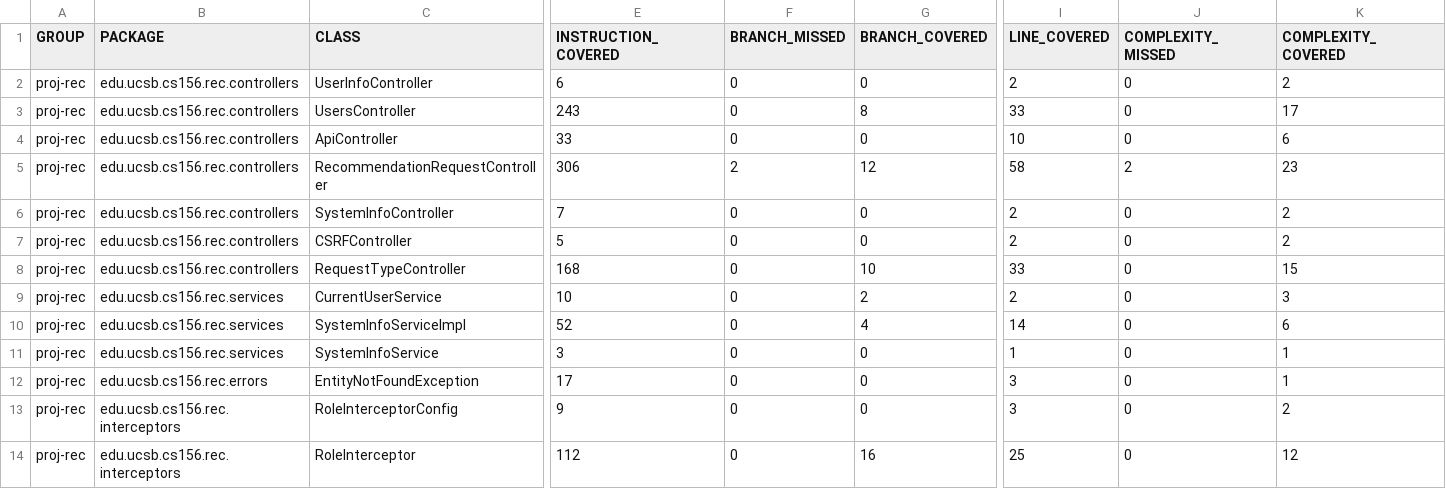
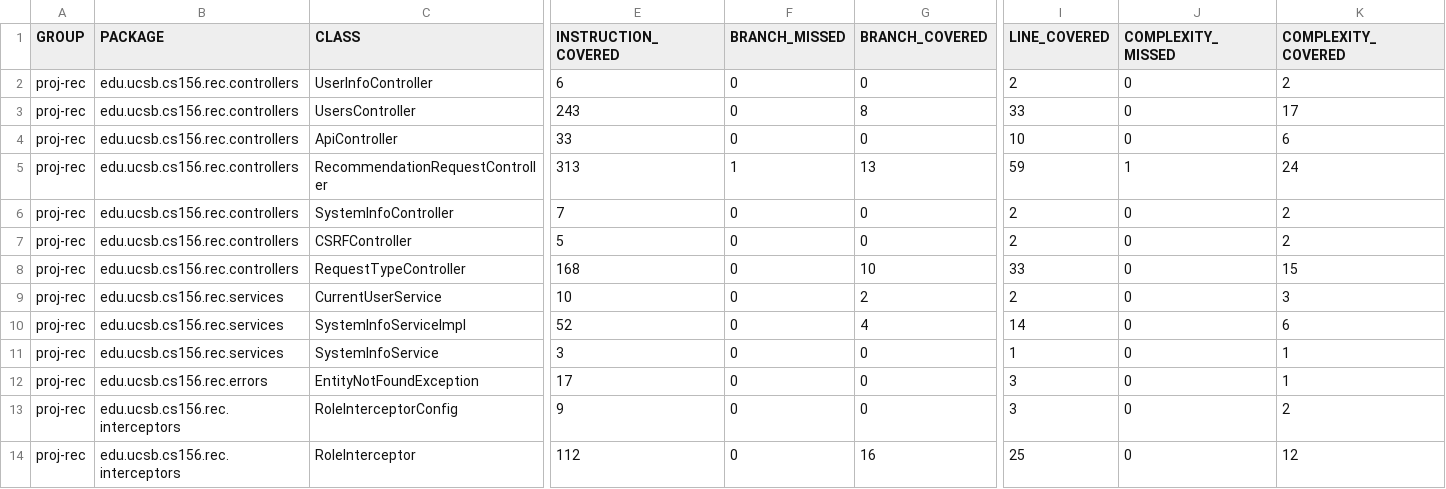
Before and after one commit to ucsb-cs156-s25/proj-rec-s25-14, a CSV file: jacoco/jacoco.csv, drawn as a sheet; only a part is shown, gaps mark what is left out; the diff names each change by its address in the sheet, - before the commit and + after, or states it on an @@ line.

```diff
--- a/jacoco/jacoco.csv
+++ b/jacoco/jacoco.csv
-E5 (INSTRUCTION_COVERED): 306
+E5 (INSTRUCTION_COVERED): 313
-F5 (BRANCH_MISSED): 2
+F5 (BRANCH_MISSED): 1
-G5 (BRANCH_COVERED): 12
+G5 (BRANCH_COVERED): 13
-I5 (LINE_COVERED): 58
+I5 (LINE_COVERED): 59
-J5 (COMPLEXITY_MISSED): 2
+J5 (COMPLEXITY_MISSED): 1
-K5 (COMPLEXITY_COVERED): 23
+K5 (COMPLEXITY_COVERED): 24
```
Also changed, not shown: 7 other files.
